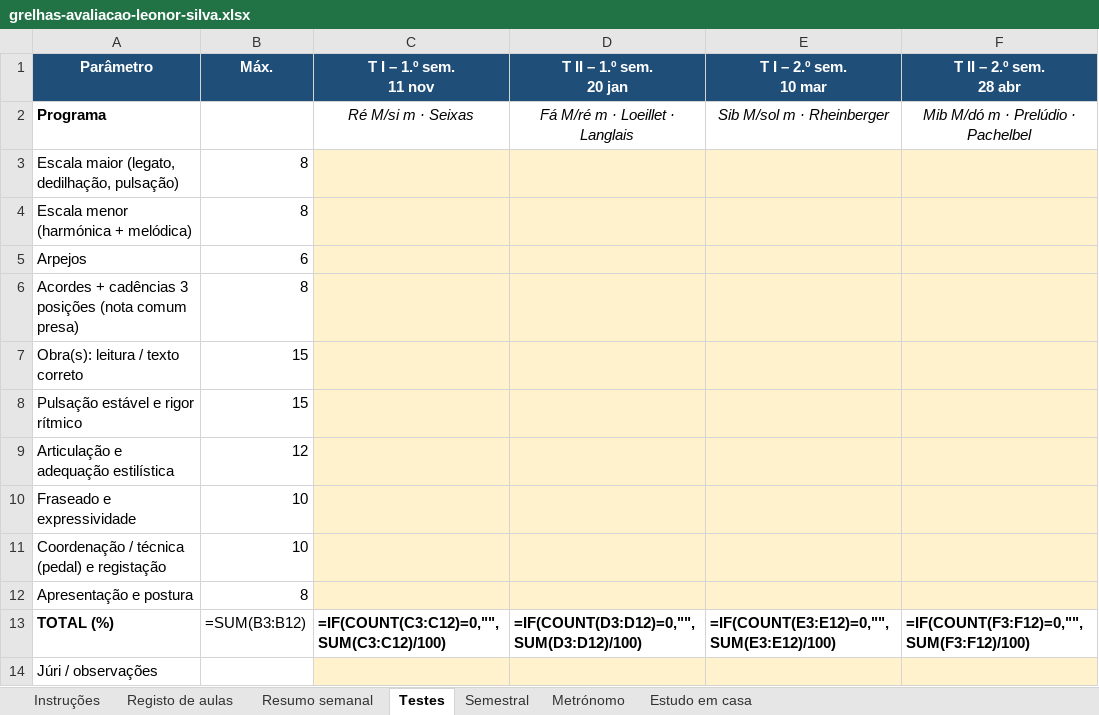
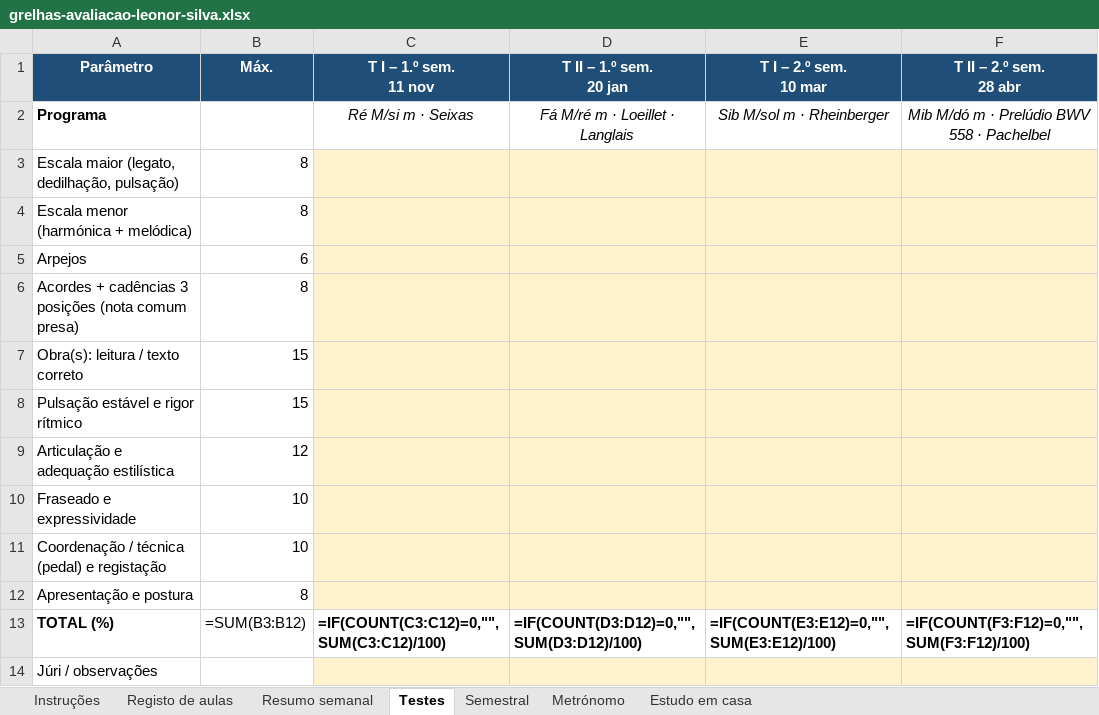
Before and after one commit to Cristiana69/Cri, an Excel workbook: grelhas-avaliacao-leonor-silva.xlsx, sheet Testes, drawn as a sheet; values as stored, in another font and other column widths than the file's, no borders; formulas without a stored value are shown as written; the diff names each change by its address in the sheet, - before the commit and + after, or states it on an @@ line.

```diff
--- a/grelhas-avaliacao-leonor-silva.xlsx (sheet Testes)
+++ b/grelhas-avaliacao-leonor-silva.xlsx (sheet Testes)
-F2 (T II – 2.º sem. 28 abr): Mib M/dó m · Prelúdio · Pachelbel
+F2 (T II – 2.º sem. 28 abr): Mib M/dó m · Prelúdio BWV 558 · Pachelbel
```
Also changed, not shown: sheet Metrónomo, sheet Registo de aulas, 1 other file.
